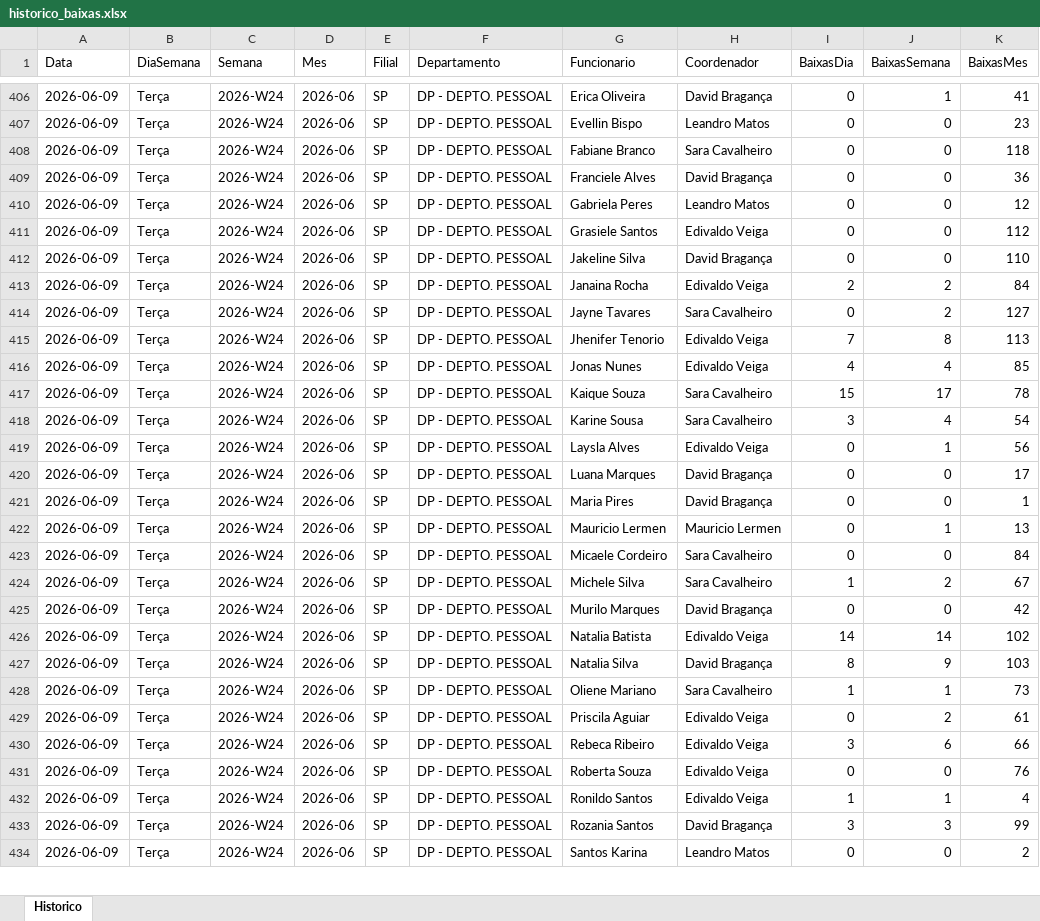
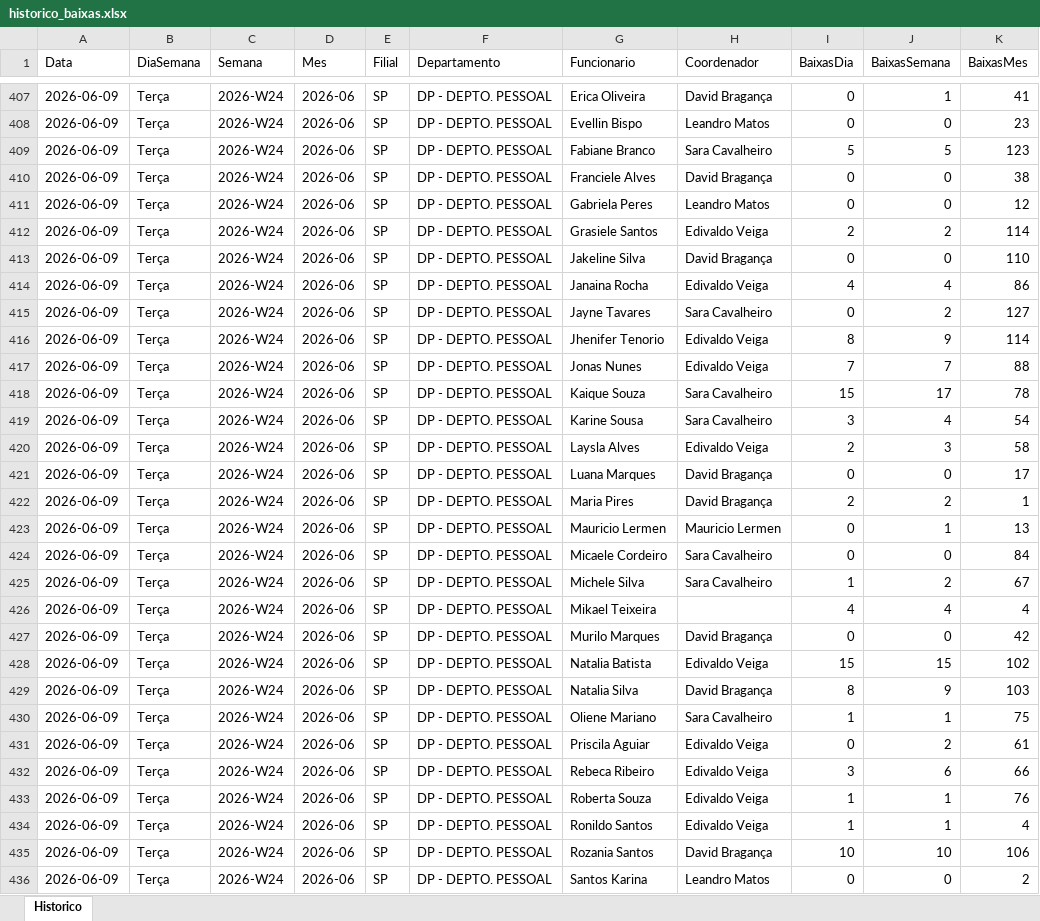
Before and after one commit to GAmaral99/Acompanhamento-de-Pendencias, an Excel workbook: data/historico/historico_baixas.xlsx, sheet Historico, drawn as a sheet; only a part is shown, gaps mark what is left out; values as stored, in another font and other column widths than the file's, no borders; addresses are those after the commit; the diff covers the shown part only; the diff names each change by its address in the sheet, - before the commit and + after, or states it on an @@ line.

```diff
--- a/data/historico/historico_baixas.xlsx (sheet Historico)
+++ b/data/historico/historico_baixas.xlsx (sheet Historico)
-I409 (BaixasDia): 0
+I409 (BaixasDia): 5
-J409 (BaixasSemana): 0
+J409 (BaixasSemana): 5
-K409 (BaixasMes): 118
+K409 (BaixasMes): 123
-K410 (BaixasMes): 36
+K410 (BaixasMes): 38
-I412 (BaixasDia): 0
+I412 (BaixasDia): 2
-J412 (BaixasSemana): 0
+J412 (BaixasSemana): 2
-K412 (BaixasMes): 112
+K412 (BaixasMes): 114
-I414 (BaixasDia): 2
+I414 (BaixasDia): 4
-J414 (BaixasSemana): 2
+J414 (BaixasSemana): 4
-K414 (BaixasMes): 84
+K414 (BaixasMes): 86
-I416 (BaixasDia): 7
+I416 (BaixasDia): 8
-J416 (BaixasSemana): 8
+J416 (BaixasSemana): 9
-K416 (BaixasMes): 113
+K416 (BaixasMes): 114
-I417 (BaixasDia): 4
+I417 (BaixasDia): 7
-J417 (BaixasSemana): 4
+J417 (BaixasSemana): 7
-K417 (BaixasMes): 85
+K417 (BaixasMes): 88
-I420 (BaixasDia): 0
+I420 (BaixasDia): 2
-J420 (BaixasSemana): 1
+J420 (BaixasSemana): 3
-K420 (BaixasMes): 56
+K420 (BaixasMes): 58
-I422 (BaixasDia): 0
+I422 (BaixasDia): 2
-J422 (BaixasSemana): 0
+J422 (BaixasSemana): 2
+row 426: 2026-06-09 | Terça | 2026-W24 | 2026-06 | SP | DP - DEPTO. PESSOAL | Mikael Teixeira |  | 4 | 4 | 4
-I428 (BaixasDia): 14
+I428 (BaixasDia): 15
-J428 (BaixasSemana): 14
+J428 (BaixasSemana): 15
-K430 (BaixasMes): 73
+K430 (BaixasMes): 75
-I433 (BaixasDia): 0
+I433 (BaixasDia): 1
-J433 (BaixasSemana): 0
+J433 (BaixasSemana): 1
-I435 (BaixasDia): 3
+I435 (BaixasDia): 10
-J435 (BaixasSemana): 3
+J435 (BaixasSemana): 10
-K435 (BaixasMes): 99
+K435 (BaixasMes): 106
```
Also changed, not shown: 3 added rows and 274 edited cells elsewhere in this sheet, 1 other file.
